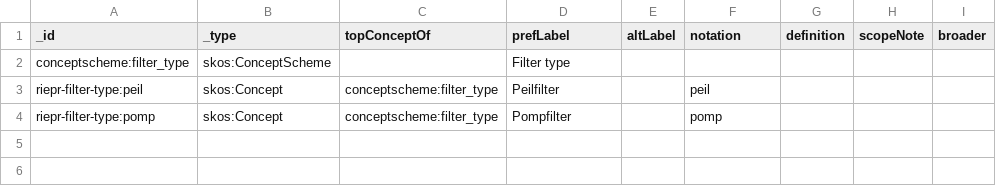
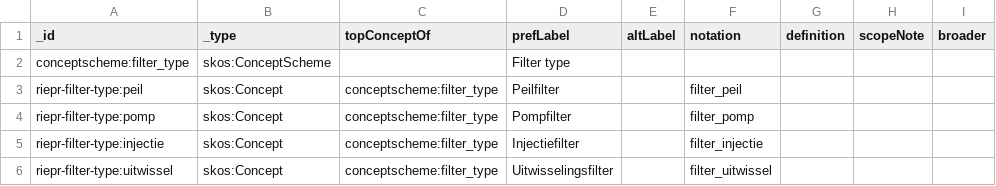
Before and after one commit to milieuinfo/codelijst-rie-iepr, a CSV file: src/source/filter_type.csv, drawn as a sheet.

```diff
--- a/src/source/filter_type.csv
+++ b/src/source/filter_type.csv
@@ -2,3 +2,5 @@ _id,_type,topConceptOf,prefLabel,altLabel,notation,definition,scopeNote,broader
 conceptscheme:filter_type,skos:ConceptScheme,,Filter type,,,,,
-riepr-filter-type:peil,skos:Concept,conceptscheme:filter_type,Peilfilter,,peil,,,
-riepr-filter-type:pomp,skos:Concept,conceptscheme:filter_type,Pompfilter,,pomp,,,
+riepr-filter-type:peil,skos:Concept,conceptscheme:filter_type,Peilfilter,,filter_peil,,,
+riepr-filter-type:pomp,skos:Concept,conceptscheme:filter_type,Pompfilter,,filter_pomp,,,
+riepr-filter-type:injectie,skos:Concept,conceptscheme:filter_type,Injectiefilter,,filter_injectie
+riepr-filter-type:uitwissel,skos:Concept,conceptscheme:filter_type,Uitwisselingsfilter,,filter_uitwissel
```
Also changed, not shown: src/source/installatie_type.csv, src/source/meetinstrument_type.csv, 10 other files.
